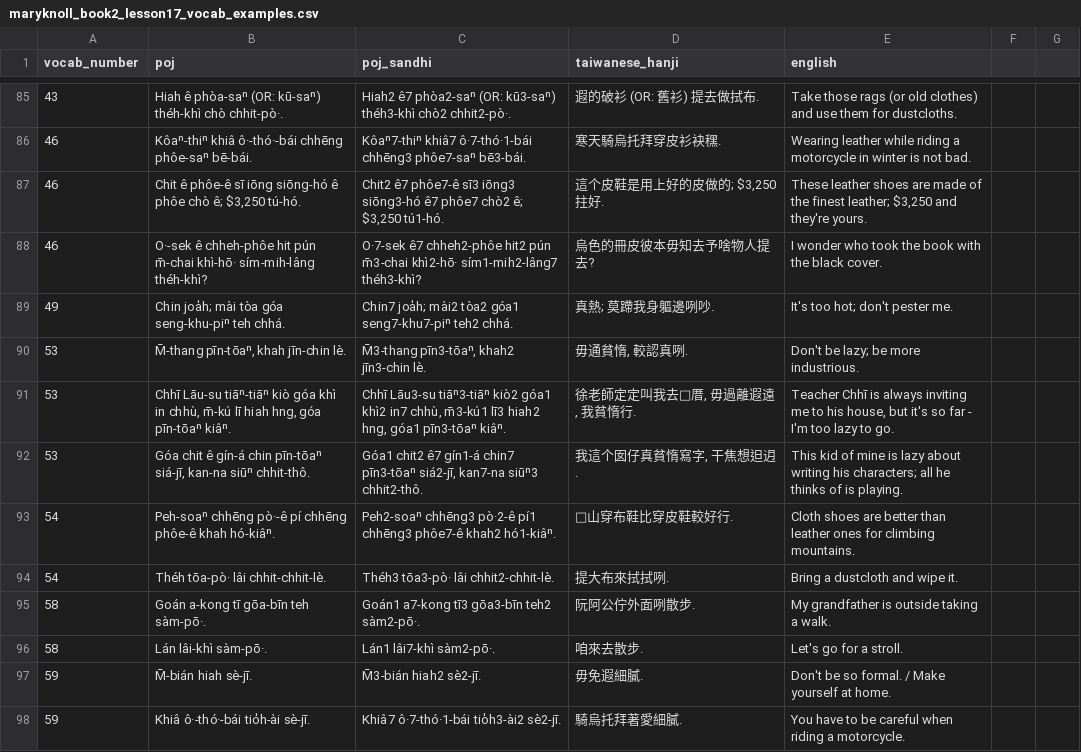
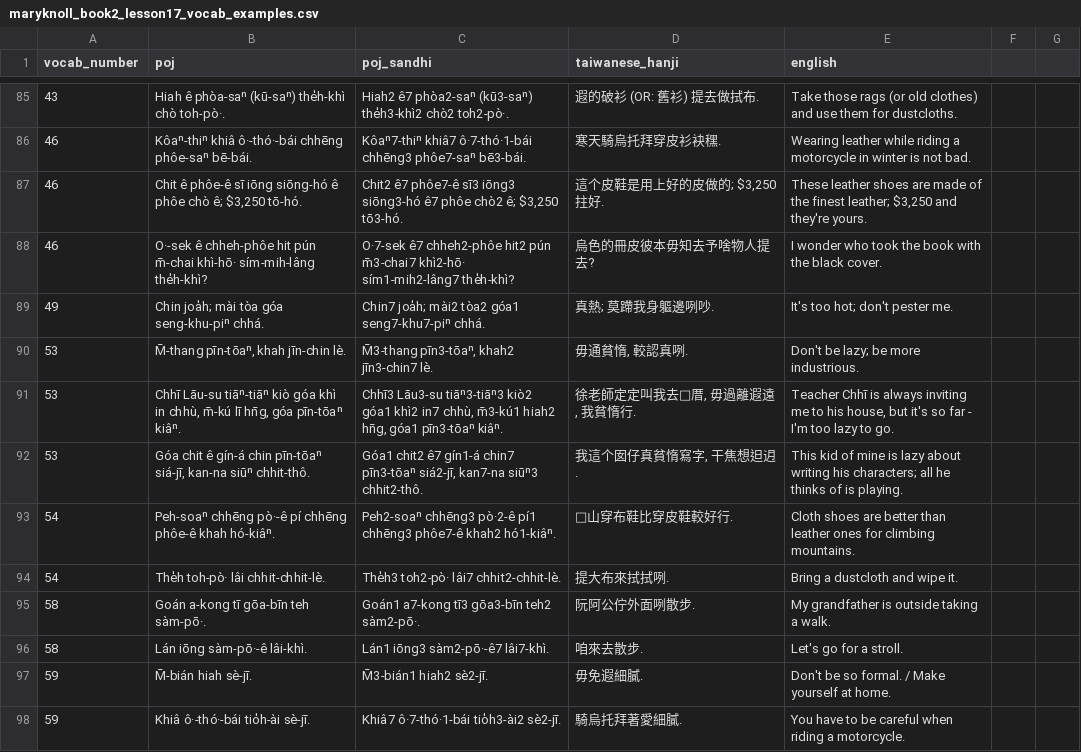
Before and after one commit to mchaver/taiwanese-anki-decks, a CSV file: maryknoll-book-2/csv/maryknoll_book2_lesson17_vocab_examples.csv, drawn as a sheet; only a part is shown, gaps mark what is left out; the diff covers the shown part only.

```diff
--- a/maryknoll-book-2/csv/maryknoll_book2_lesson17_vocab_examples.csv
+++ b/maryknoll-book-2/csv/maryknoll_book2_lesson17_vocab_examples.csv
@@ -85,14 +85,14 @@ vocab_number,poj,poj_sandhi,taiwanese_hanji,english
-43,Hiah ê phòa-saⁿ (OR: kū-saⁿ) théh-khì chò chhit-pò·.,Hiah2 ê7 phòa2-saⁿ (OR: kū3-saⁿ) théh3-khì chò2 chhit2-pò·.,遐的破衫 (OR: 舊衫) 提去做拭布.,Take those rags (or old clothes) and use them for dustcloths.
+43,Hiah ê phòa-saⁿ (kū-saⁿ) the̍h-khì chò toh-pò·.,Hiah2 ê7 phòa2-saⁿ (kū3-saⁿ) the̍h3-khì2 chò2 toh2-pò·.,遐的破衫 (OR: 舊衫) 提去做拭布.,Take those rags (or old clothes) and use them for dustcloths.
 46,Kôaⁿ-thiⁿ khiâ ô·-thó·-bái chhēng phôe-saⁿ bē-bái.,Kôaⁿ7-thiⁿ khiâ7 ô·7-thó·1-bái chhēng3 phôe7-saⁿ bē3-bái.,寒天騎烏托拜穿皮衫袂䆀.,Wearing leather while riding a motorcycle in winter is not bad.
-46,"Chit ê phôe-ê sī iōng siōng-hó ê phôe chò ê; $3,250 tú-hó.","Chit2 ê7 phôe7-ê sī3 iōng3 siōng3-hó ê7 phôe7 chò2 ê; $3,250 tú1-hó.","這个皮鞋是用上好的皮做的; $3,250 拄好.","These leather shoes are made of the finest leather; $3,250 and they're yours."
-46,O·-sek ê chheh-phôe hit pún m̄-chai khì-hō· sím-mih-lâng théh-khì?,O·7-sek ê7 chheh2-phôe hit2 pún m̄3-chai khì2-hō· sím1-mih2-lâng7 théh3-khì?,烏色的冊皮彼本毋知去予啥物人提去?,I wonder who took the book with the black cover.
-49,Chin joa̍h; mài tòa góa seng-khu-piⁿ teh chhá.,Chin7 joa̍h; mài2 tòa2 góa1 seng7-khu7-piⁿ teh2 chhá.,真熱; 莫蹛我身軀邊咧吵.,It's too hot; don't pester me.
-53,"M̄-thang pīn-tōaⁿ, khah jīn-chin lè.","M̄3-thang pīn3-tōaⁿ, khah2 jīn3-chin lè.","毋通貧惰, 較認真咧.",Don't be lazy; be more industrious.
-53,"Chhī Lāu-su tiāⁿ-tiāⁿ kiò góa khì in chhù, m̄-kú lī hiah hng, góa pīn-tōaⁿ kiâⁿ.","Chhī Lāu3-su tiāⁿ3-tiāⁿ kiò2 góa1 khì2 in7 chhù, m̄3-kú1 lī3 hiah2 hng, góa1 pīn3-tōaⁿ kiâⁿ.","徐老師定定叫我去𪜶厝, 毋過離遐遠, 我貧惰行.","Teacher Chhī is always inviting me to his house, but it's so far - I'm too lazy to go."
+46,"Chit ê phôe-ê sī iōng siōng-hó ê phôe chò ê; $3,250 tō-hó.","Chit2 ê7 phôe7-ê sī3 iōng3 siōng3-hó ê7 phôe chò2 ê; $3,250 tō3-hó.","這个皮鞋是用上好的皮做的; $3,250 拄好.","These leather shoes are made of the finest leather; $3,250 and they're yours."
+46,O·-sek ê chheh-phôe hit pún m̄-chai khì-hō· sím-mih-lâng the̍h-khì?,O·7-sek ê7 chheh2-phôe hit2 pún m̄3-chai7 khì2-hō· sím1-mih2-lâng7 the̍h-khì?,烏色的冊皮彼本毋知去予啥物人提去?,I wonder who took the book with the black cover.
+49,Chin joa̍h; mài tòa góa seng-khu-piⁿ chhá.,Chin7 joa̍h; mài2 tòa2 góa1 seng7-khu7-piⁿ chhá.,真熱; 莫蹛我身軀邊咧吵.,It's too hot; don't pester me.
+53,"M̄-thang pīn-tōaⁿ, khah jīn-chin lè.","M̄3-thang pīn3-tōaⁿ, khah2 jīn3-chin7 lè.","毋通貧惰, 較認真咧.",Don't be lazy; be more industrious.
+53,"Chhī Lāu-su tiāⁿ-tiāⁿ kiò góa khì in chhù, m̄-kú lī hn̄g, góa pīn-tōaⁿ kiâⁿ.","Chhī3 Lāu3-su tiāⁿ3-tiāⁿ3 kiò2 góa1 khì2 in7 chhù, m̄3-kú1 hiah2 hn̄g, góa1 pīn3-tōaⁿ kiâⁿ.","徐老師定定叫我去𪜶厝, 毋過離遐遠, 我貧惰行.","Teacher Chhī is always inviting me to his house, but it's so far - I'm too lazy to go."
 53,"Góa chit ê gín-á chin pīn-tōaⁿ siá-jī, kan-na siūⁿ chhit-thô.","Góa1 chit2 ê7 gín1-á chin7 pīn3-tōaⁿ siá2-jī, kan7-na siūⁿ3 chhit2-thô.","我這个囡仔真貧惰寫字, 干焦想𨑨迌.",This kid of mine is lazy about writing his characters; all he thinks of is playing.
 54,Peh-soaⁿ chhēng pò·-ê pí chhēng phôe-ê khah hó-kiâⁿ.,Peh2-soaⁿ chhēng3 pò·2-ê pí1 chhēng3 phôe7-ê khah2 hó1-kiâⁿ.,𬦰山穿布鞋比穿皮鞋較好行.,Cloth shoes are better than leather ones for climbing mountains.
-54,Théh tōa-pò· lâi chhit-chhit-lè.,Théh3 tōa3-pò· lâi chhit2-chhit-lè.,提大布來拭拭咧.,Bring a dustcloth and wipe it.
+54,The̍h toh-pò· lâi chhit-chhit-lè.,The̍h3 toh2-pò· lâi7 chhit2-chhit-lè.,提大布來拭拭咧.,Bring a dustcloth and wipe it.
 58,Goán a-kong tī gōa-bīn teh sàm-pō·.,Goán1 a7-kong tī3 gōa3-bīn teh2 sàm2-pō·.,阮阿公佇外面咧散步.,My grandfather is outside taking a walk.
-58,Lán lâi-khì sàm-pō·.,Lán1 lâi7-khì sàm2-pō·.,咱來去散步.,Let's go for a stroll.
-59,M̄-bián hiah sè-jī.,M̄3-bián hiah2 sè2-jī.,毋免遐細膩.,Don't be so formal. / Make yourself at home.
+58,Lán iōng sàm-pō·-ê lâi-khì.,Lán1 iōng3 sàm2-pō·-ê7 lâi7-khì.,咱來去散步.,Let's go for a stroll.
+59,M̄-bián hiah sè-jī.,M̄3-bián1 hiah2 sè2-jī.,毋免遐細膩.,Don't be so formal. / Make yourself at home.
 59,Khiâ ô·-thó·-bái tio̍h-ài sè-jī.,Khiâ7 ô·7-thó·1-bái tio̍h3-ài2 sè2-jī.,騎烏托拜著愛細膩.,You have to be careful when riding a motorcycle.
```
Also changed, not shown: 1 added row, 1 removed row and 105 edited cells elsewhere in this file.
